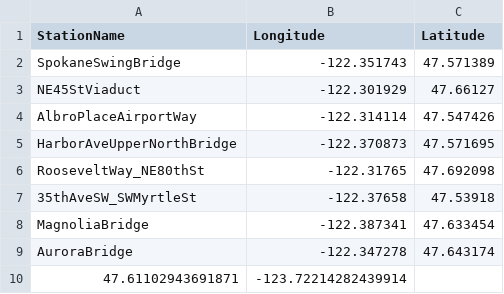
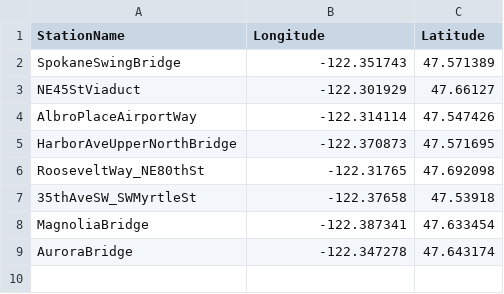
Before and after one commit to kbtania/data-analysis-lab5, a CSV file: station_coordinates.csv, drawn as a sheet; the diff names each change by its address in the sheet, - before the commit and + after, or states it on an @@ line.

Commit message:
Update station_coordinates.csv
remove extra line

```diff
--- a/station_coordinates.csv
+++ b/station_coordinates.csv
-row 10: 47.61102943691871 | -123.72214282439914
```
